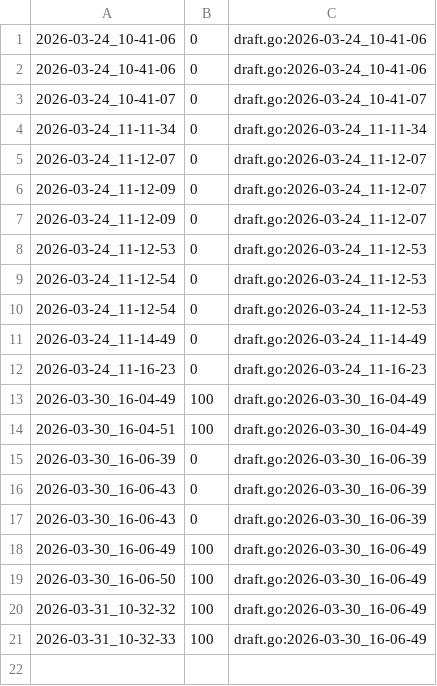
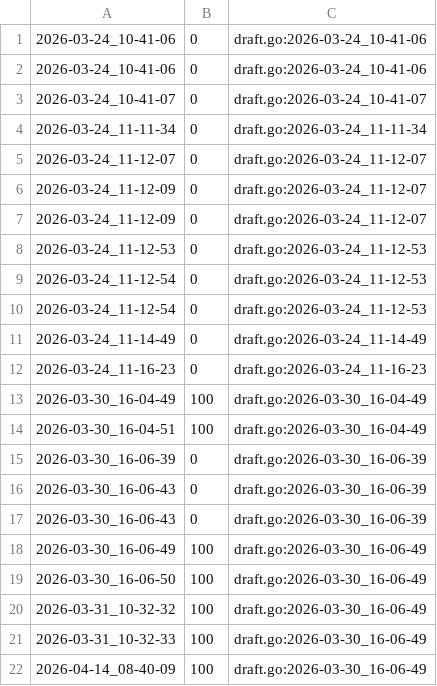
Before and after one commit to qxcode-course/ed-ter-bloco-a-marianoialy, a CSV file: .tko/track/ed@princesa/track.csv, drawn as a sheet; the diff names each change by its address in the sheet, - before the commit and + after, or states it on an @@ line.

```diff
--- a/.tko/track/ed@princesa/track.csv
+++ b/.tko/track/ed@princesa/track.csv
+row 22: 2026-04-14_08-40-09 | 100 | draft.go:2026-03-30_16-06-49
```
Also changed, not shown: .tko/track/ed@apagando/track.csv, 5 other files.
